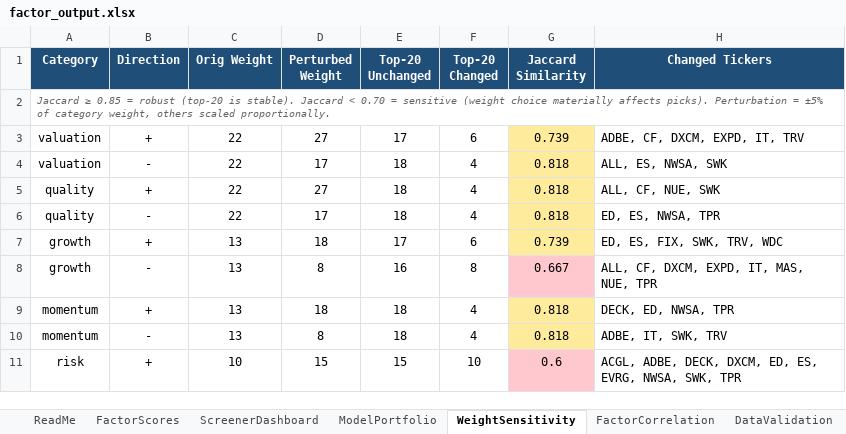
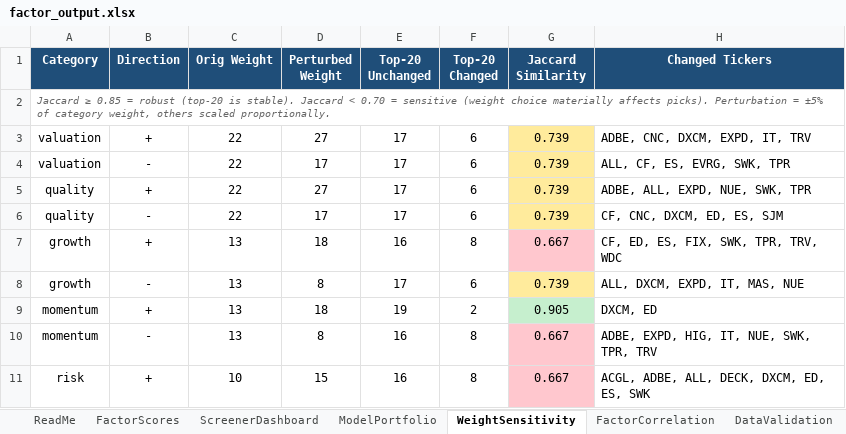
Before and after one commit to CalebSmit/screener-dashboard, an Excel workbook: factor_output.xlsx, sheet WeightSensitivity, drawn as a sheet; only a part is shown; values as stored, in another font and other column widths than the file's, no borders; the diff covers the shown part only; the diff names each change by its address in the sheet, - before the commit and + after, or states it on an @@ line.

```diff
--- a/factor_output.xlsx (sheet WeightSensitivity)
+++ b/factor_output.xlsx (sheet WeightSensitivity)
-H3 (Changed Tickers): ADBE, CF, DXCM, EXPD, IT, TRV
+H3 (Changed Tickers): ADBE, CNC, DXCM, EXPD, IT, TRV
-E4:E6 (Top-20 Unchanged): 18
+E4:E6 (Top-20 Unchanged): 17
-F4:F6 (Top-20 Changed): 4
+F4:F6 (Top-20 Changed): 6
-G4:G6 (Jaccard Similarity): 0.818
+G4:G6 (Jaccard Similarity): 0.739
-H4 (Changed Tickers): ALL, ES, NWSA, SWK
+H4 (Changed Tickers): ALL, CF, ES, EVRG, SWK, TPR
-H5 (Changed Tickers): ALL, CF, NUE, SWK
+H5 (Changed Tickers): ADBE, ALL, EXPD, NUE, SWK, TPR
-H6 (Changed Tickers): ED, ES, NWSA, TPR
+H6 (Changed Tickers): CF, CNC, DXCM, ED, ES, SJM
-E7 (Top-20 Unchanged): 17
+E7 (Top-20 Unchanged): 16
-F7 (Top-20 Changed): 6
+F7 (Top-20 Changed): 8
-G7 (Jaccard Similarity): 0.739
+G7 (Jaccard Similarity): 0.667
-G7 fill: #FFEB9C
+G7 fill: #FFC7CE
-H7 (Changed Tickers): ED, ES, FIX, SWK, TRV, WDC
+H7 (Changed Tickers): CF, ED, ES, FIX, SWK, TPR, TRV, WDC
-E8 (Top-20 Unchanged): 16
+E8 (Top-20 Unchanged): 17
-F8 (Top-20 Changed): 8
+F8 (Top-20 Changed): 6
-G8 (Jaccard Similarity): 0.667
+G8 (Jaccard Similarity): 0.739
-G8 fill: #FFC7CE
+G8 fill: #FFEB9C
-H8 (Changed Tickers): ALL, CF, DXCM, EXPD, IT, MAS, NUE, TPR
+H8 (Changed Tickers): ALL, DXCM, EXPD, IT, MAS, NUE
-E9 (Top-20 Unchanged): 18
+E9 (Top-20 Unchanged): 19
-F9 (Top-20 Changed): 4
+F9 (Top-20 Changed): 2
-G9 (Jaccard Similarity): 0.818
+G9 (Jaccard Similarity): 0.905
-G9 fill: #FFEB9C
+G9 fill: #C6EFCE
-H9 (Changed Tickers): DECK, ED, NWSA, TPR
+H9 (Changed Tickers): DXCM, ED
-E10 (Top-20 Unchanged): 18
+E10 (Top-20 Unchanged): 16
-F10 (Top-20 Changed): 4
+F10 (Top-20 Changed): 8
-G10 (Jaccard Similarity): 0.818
+G10 (Jaccard Similarity): 0.667
-G10 fill: #FFEB9C
+G10 fill: #FFC7CE
-H10 (Changed Tickers): ADBE, IT, SWK, TRV
+H10 (Changed Tickers): ADBE, EXPD, HIG, IT, NUE, SWK, TPR, TRV
-E11 (Top-20 Unchanged): 15
+E11 (Top-20 Unchanged): 16
-F11 (Top-20 Changed): 10
+F11 (Top-20 Changed): 8
-G11 (Jaccard Similarity): 0.6
+G11 (Jaccard Similarity): 0.667
-H11 (Changed Tickers): ACGL, ADBE, DECK, DXCM, ED, ES, EVRG, NWSA, SWK, TPR
+H11 (Changed Tickers): ACGL, ADBE, ALL, DECK, DXCM, ED, ES, SWK
```
Also changed, not shown: 13 edited cells elsewhere in this sheet, sheet FactorScores, sheet FactorCorrelation, sheet DataValidation, sheet ScreenerDashboard, sheet ModelPortfolio, 19 other files.
